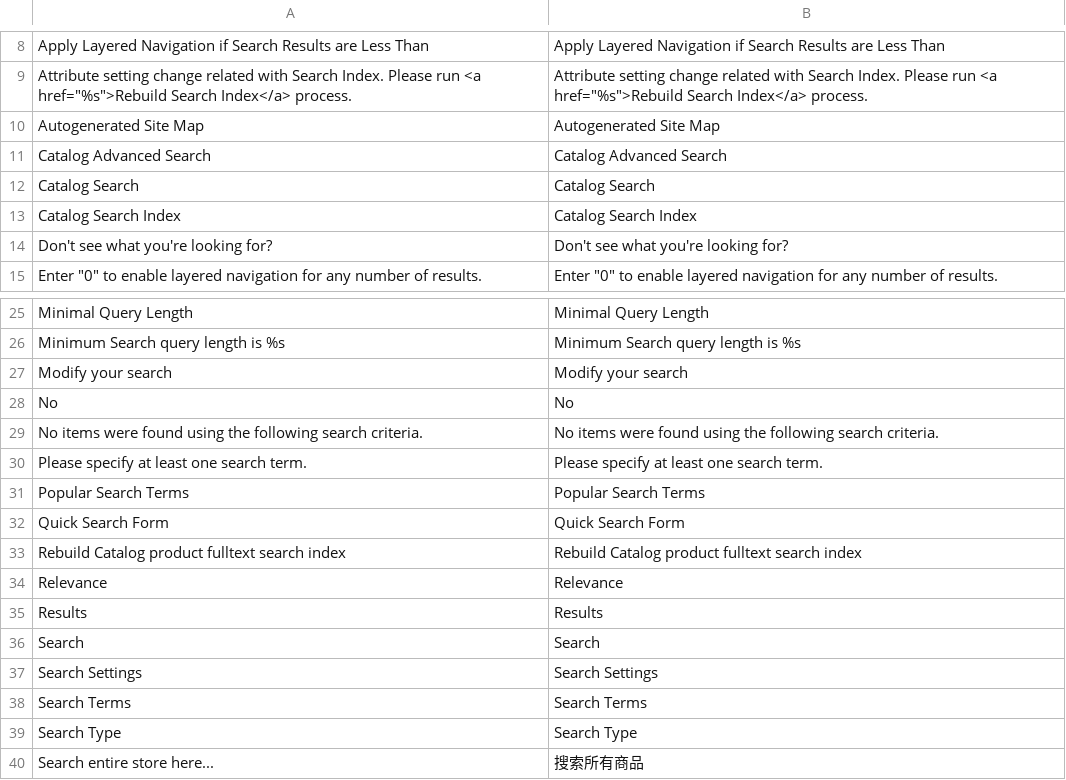
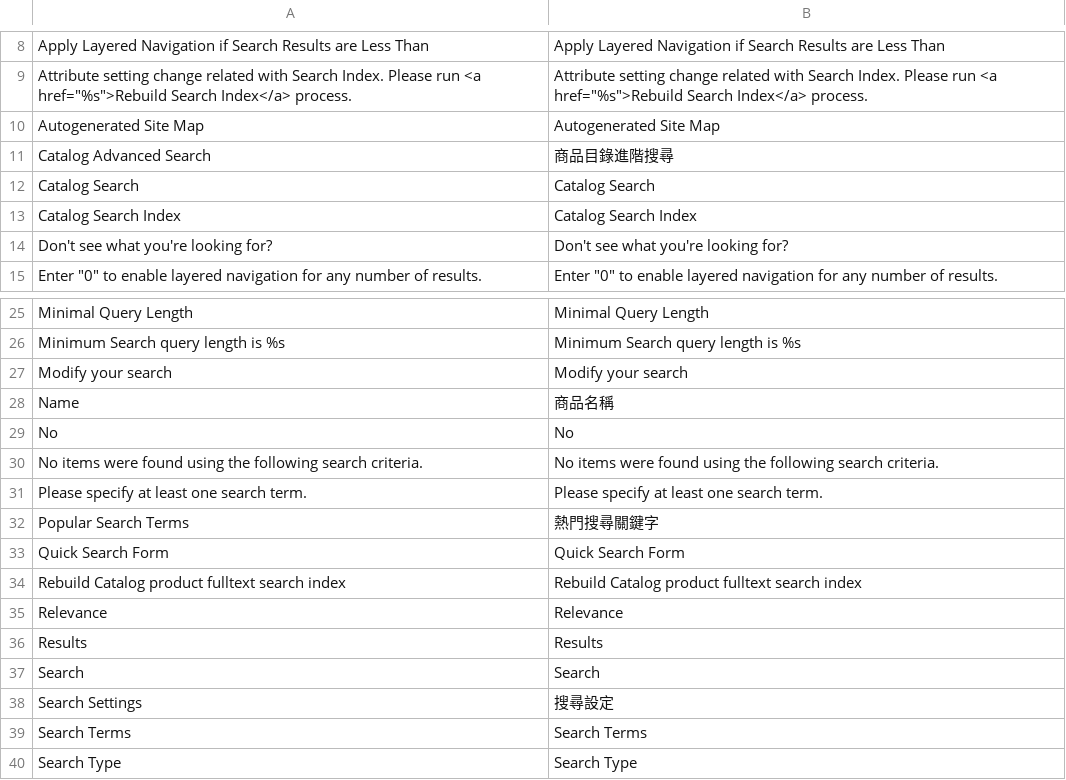
Before and after one commit to gamlinnia/li_magento, a CSV file: app/locale/zh_TW/Mage_CatalogSearch.csv, drawn as a sheet; only a part is shown, gaps mark what is left out; the shorter side is filled out with more unchanged rows.

Commit message:
translation

```diff
--- a/app/locale/zh_TW/Mage_CatalogSearch.csv
+++ b/app/locale/zh_TW/Mage_CatalogSearch.csv
@@ -10,3 +10,3 @@
 "Autogenerated Site Map","Autogenerated Site Map"
-"Catalog Advanced Search","Catalog Advanced Search"
+"Catalog Advanced Search","商品目錄進階搜尋"
 "Catalog Search","Catalog Search"
@@ -27,2 +27,3 @@
 "Modify your search","Modify your search"
+"Name","商品名稱"
 "No","No"
@@ -30,3 +31,3 @@
 "Please specify at least one search term.","Please specify at least one search term."
-"Popular Search Terms","Popular Search Terms"
+"Popular Search Terms","熱門搜尋關鍵字"
 "Quick Search Form","Quick Search Form"
@@ -36,3 +37,3 @@
 "Search","Search"
-"Search Settings","Search Settings"
+"Search Settings","搜尋設定"
 "Search Terms","Search Terms"
```
